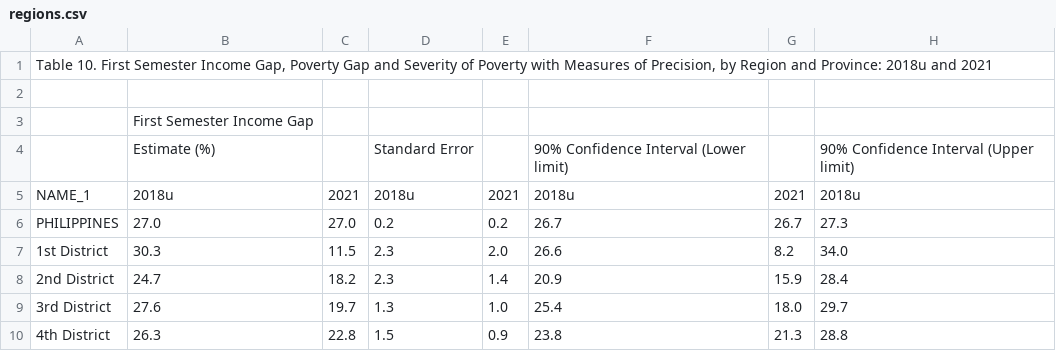
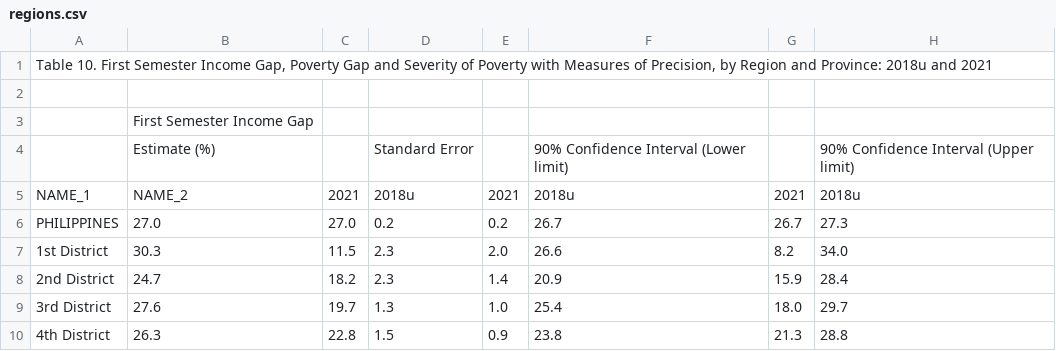
Before and after one commit to reigvenshania/OnlineTech-Reigven, a CSV file: regions.csv, drawn as a sheet; only a part is shown; the diff names each change by its address in the sheet, - before the commit and + after, or states it on an @@ line.

Commit message:
Add files via upload

```diff
--- a/regions.csv
+++ b/regions.csv
-B5: 2018u
+B5: NAME_2
```
